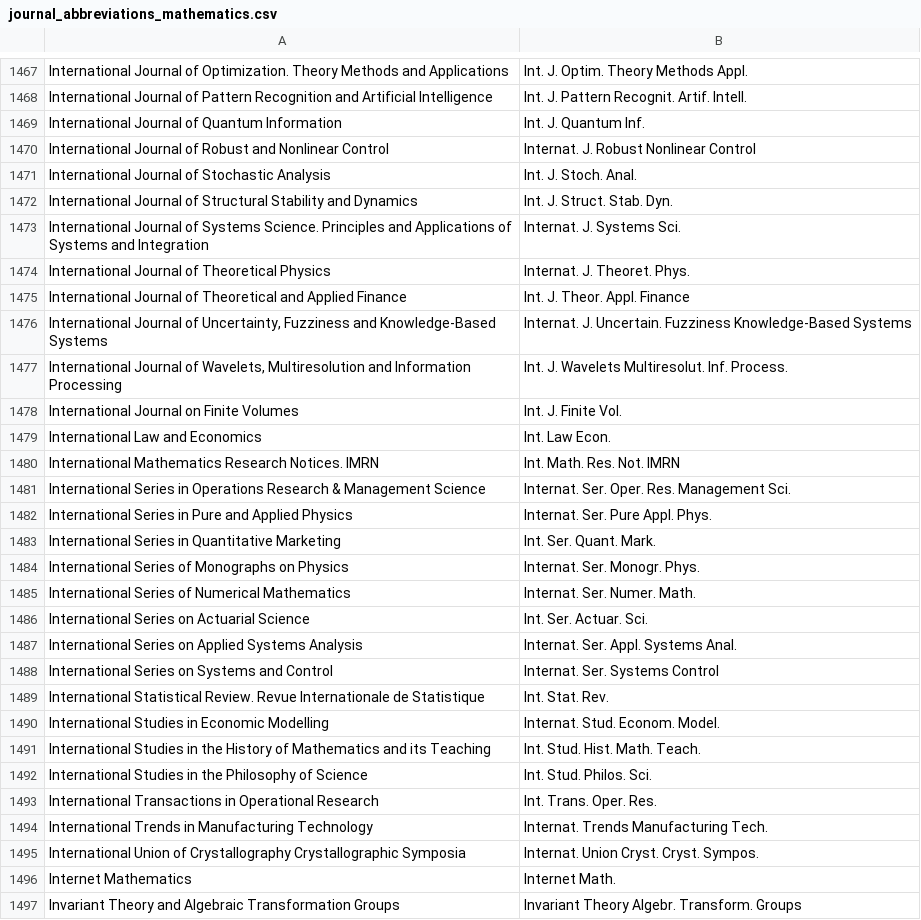
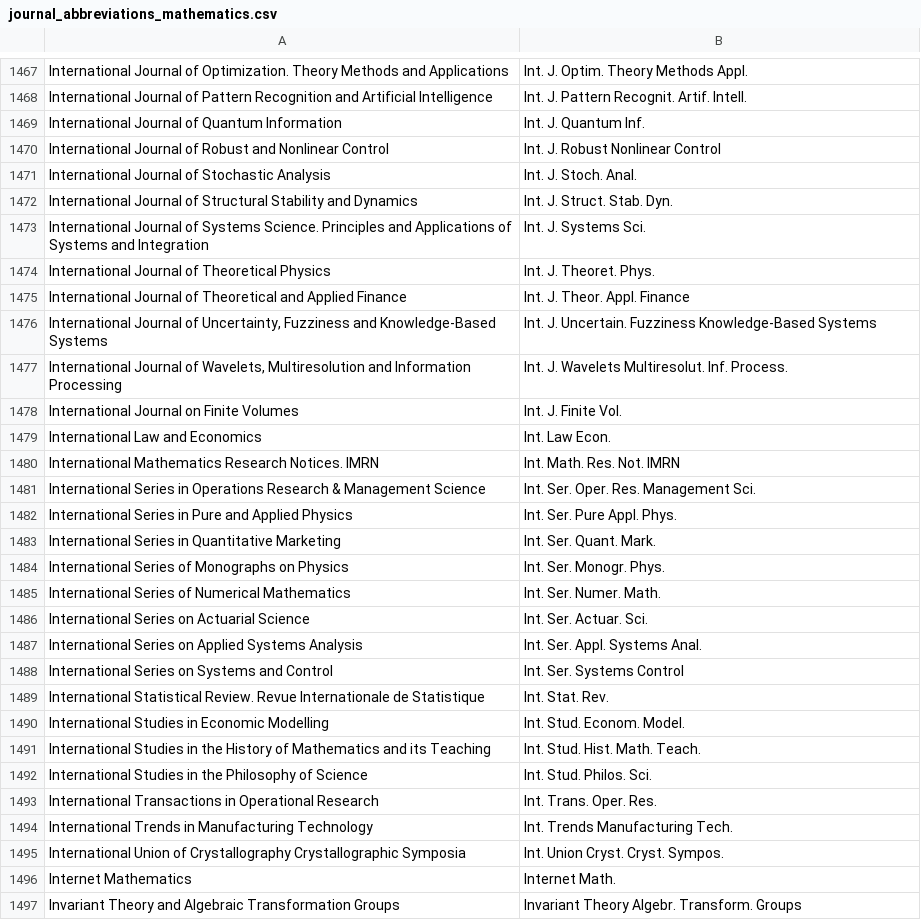
Before and after one commit to JabRef/abbrv.jabref.org, a CSV file: journals/journal_abbreviations_mathematics.csv, drawn as a sheet; only a part is shown, gaps mark what is left out; the diff covers the shown part only.

Commit message:
Consistently use Int. to abbreviate International

```diff
--- a/journals/journal_abbreviations_mathematics.csv
+++ b/journals/journal_abbreviations_mathematics.csv
@@ -1469,9 +1469,9 @@ International Journal of Pattern Recognition and Artificial Intelligence;Int. J.
 International Journal of Quantum Information;Int. J. Quantum Inf.
-International Journal of Robust and Nonlinear Control;Internat. J. Robust Nonlinear Control
+International Journal of Robust and Nonlinear Control;Int. J. Robust Nonlinear Control
 International Journal of Stochastic Analysis;Int. J. Stoch. Anal.
 International Journal of Structural Stability and Dynamics;Int. J. Struct. Stab. Dyn.
-International Journal of Systems Science. Principles and Applications of Systems and Integration;Internat. J. Systems Sci.
-International Journal of Theoretical Physics;Internat. J. Theoret. Phys.
+International Journal of Systems Science. Principles and Applications of Systems and Integration;Int. J. Systems Sci.
+International Journal of Theoretical Physics;Int. J. Theoret. Phys.
 International Journal of Theoretical and Applied Finance;Int. J. Theor. Appl. Finance
-International Journal of Uncertainty, Fuzziness and Knowledge-Based Systems;Internat. J. Uncertain. Fuzziness Knowledge-Based Systems
+International Journal of Uncertainty, Fuzziness and Knowledge-Based Systems;Int. J. Uncertain. Fuzziness Knowledge-Based Systems
 International Journal of Wavelets, Multiresolution and Information Processing;Int. J. Wavelets Multiresolut. Inf. Process.
@@ -1480,12 +1480,12 @@ International Law and Economics;Int. Law Econ.
 International Mathematics Research Notices. IMRN;Int. Math. Res. Not. IMRN
-International Series in Operations Research & Management Science;Internat. Ser. Oper. Res. Management Sci.
-International Series in Pure and Applied Physics;Internat. Ser. Pure Appl. Phys.
+International Series in Operations Research & Management Science;Int. Ser. Oper. Res. Management Sci.
+International Series in Pure and Applied Physics;Int. Ser. Pure Appl. Phys.
 International Series in Quantitative Marketing;Int. Ser. Quant. Mark.
-International Series of Monographs on Physics;Internat. Ser. Monogr. Phys.
-International Series of Numerical Mathematics;Internat. Ser. Numer. Math.
+International Series of Monographs on Physics;Int. Ser. Monogr. Phys.
+International Series of Numerical Mathematics;Int. Ser. Numer. Math.
 International Series on Actuarial Science;Int. Ser. Actuar. Sci.
-International Series on Applied Systems Analysis;Internat. Ser. Appl. Systems Anal.
-International Series on Systems and Control;Internat. Ser. Systems Control
+International Series on Applied Systems Analysis;Int. Ser. Appl. Systems Anal.
+International Series on Systems and Control;Int. Ser. Systems Control
 International Statistical Review. Revue Internationale de Statistique;Int. Stat. Rev.
-International Studies in Economic Modelling;Internat. Stud. Econom. Model.
+International Studies in Economic Modelling;Int. Stud. Econom. Model.
 International Studies in the History of Mathematics and its Teaching;Int. Stud. Hist. Math. Teach.
@@ -1493,4 +1493,4 @@ International Studies in the Philosophy of Science;Int. Stud. Philos. Sci.
 International Transactions in Operational Research;Int. Trans. Oper. Res.
-International Trends in Manufacturing Technology;Internat. Trends Manufacturing Tech.
-International Union of Crystallography Crystallographic Symposia;Internat. Union Cryst. Cryst. Sympos.
+International Trends in Manufacturing Technology;Int. Trends Manufacturing Tech.
+International Union of Crystallography Crystallographic Symposia;Int. Union Cryst. Cryst. Sympos.
 Internet Mathematics;Internet Math.
```
Also changed, not shown: 32 edited cells elsewhere in this file.
